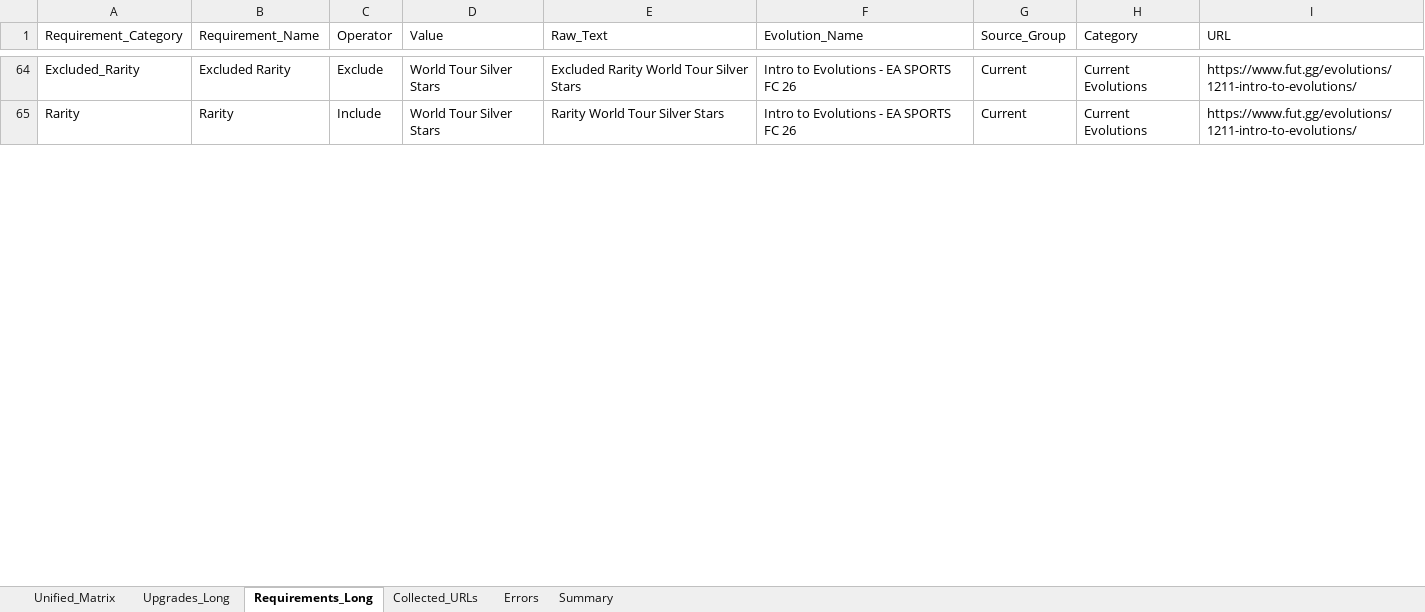
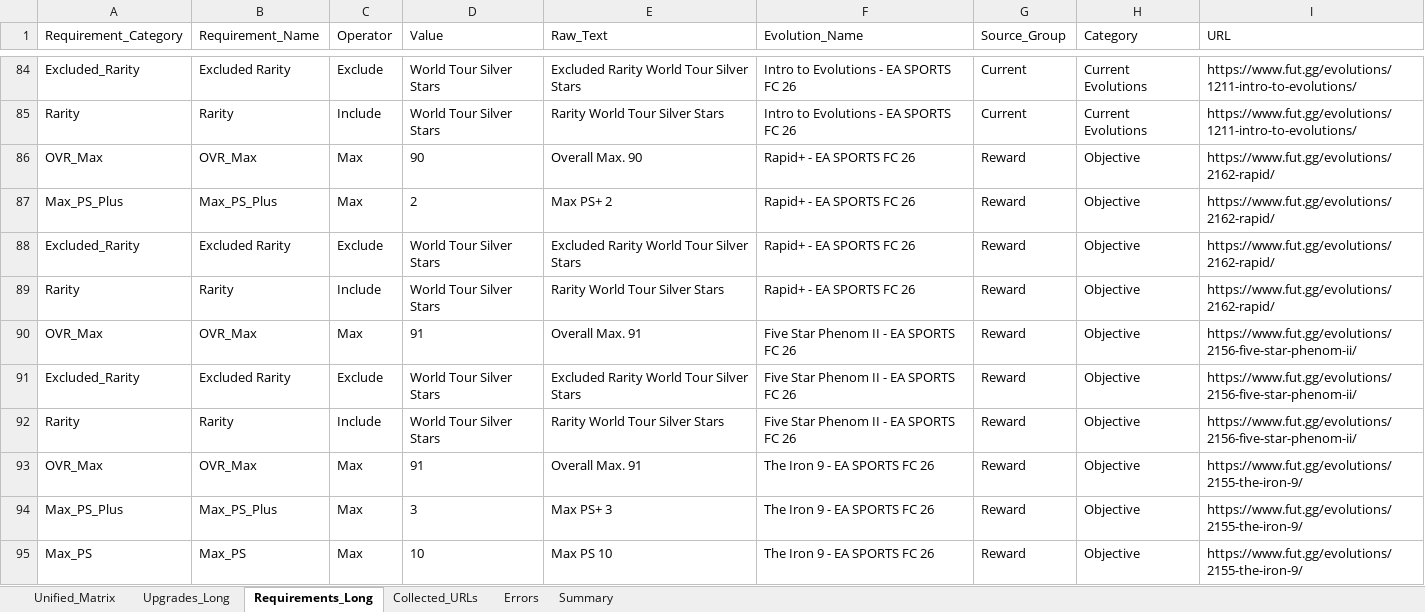
Before and after one commit to lemora87/futgg-objective-crawler, an Excel workbook: latest/evolutions_raw_latest.xlsx, sheet Requirements_Long, drawn as a sheet; only a part is shown, gaps mark what is left out; values as stored, in another font and other column widths than the file's, no borders; the diff covers the shown part only; the diff names each change by its address in the sheet, - before the commit and + after, or states it on an @@ line.

```diff
--- a/latest/evolutions_raw_latest.xlsx (sheet Requirements_Long)
+++ b/latest/evolutions_raw_latest.xlsx (sheet Requirements_Long)
+row 86: OVR_Max | OVR_Max | Max | 90 | Overall Max. 90 | Rapid+ - EA SPORTS FC 26 | Reward | Objective | https://www.fut.gg/evolutions/2162-rapid/
+row 87: Max_PS_Plus | Max_PS_Plus | Max | 2 | Max PS+ 2 | Rapid+ - EA SPORTS FC 26 | Reward | Objective | https://www.fut.gg/evolutions/2162-rapid/
+row 88: Excluded_Rarity | Excluded Rarity | Exclude | World Tour Silver Stars | Excluded Rarity World Tour Silver Stars | Rapid+ - EA SPORTS FC 26 | Reward | Objective | https://www.fut.gg/evolutions/2162-rapid/
+row 89: Rarity | Rarity | Include | World Tour Silver Stars | Rarity World Tour Silver Stars | Rapid+ - EA SPORTS FC 26 | Reward | Objective | https://www.fut.gg/evolutions/2162-rapid/
+row 90: OVR_Max | OVR_Max | Max | 91 | Overall Max. 91 | Five Star Phenom II - EA SPORTS FC 26 | Reward | Objective | https://www.fut.gg/evolutions/2156-five-star-phenom-ii/
+row 91: Excluded_Rarity | Excluded Rarity | Exclude | World Tour Silver Stars | Excluded Rarity World Tour Silver Stars | Five Star Phenom II - EA SPORTS FC 26 | Reward | Objective | https://www.fut.gg/evolutions/2156-five-star-phenom-ii/
+row 92: Rarity | Rarity | Include | World Tour Silver Stars | Rarity World Tour Silver Stars | Five Star Phenom II - EA SPORTS FC 26 | Reward | Objective | https://www.fut.gg/evolutions/2156-five-star-phenom-ii/
+row 93: OVR_Max | OVR_Max | Max | 91 | Overall Max. 91 | The Iron 9 - EA SPORTS FC 26 | Reward | Objective | https://www.fut.gg/evolutions/2155-the-iron-9/
+row 94: Max_PS_Plus | Max_PS_Plus | Max | 3 | Max PS+ 3 | The Iron 9 - EA SPORTS FC 26 | Reward | Objective | https://www.fut.gg/evolutions/2155-the-iron-9/
+row 95: Max_PS | Max_PS | Max | 10 | Max PS 10 | The Iron 9 - EA SPORTS FC 26 | Reward | Objective | https://www.fut.gg/evolutions/2155-the-iron-9/
```
Also changed, not shown: 129 added rows, 7 removed rows and 16 edited cells elsewhere in this sheet, sheet Unified_Matrix, sheet Upgrades_Long, sheet Collected_URLs, sheet Summary, latest/evolutions_analysis_latest.xlsx.
